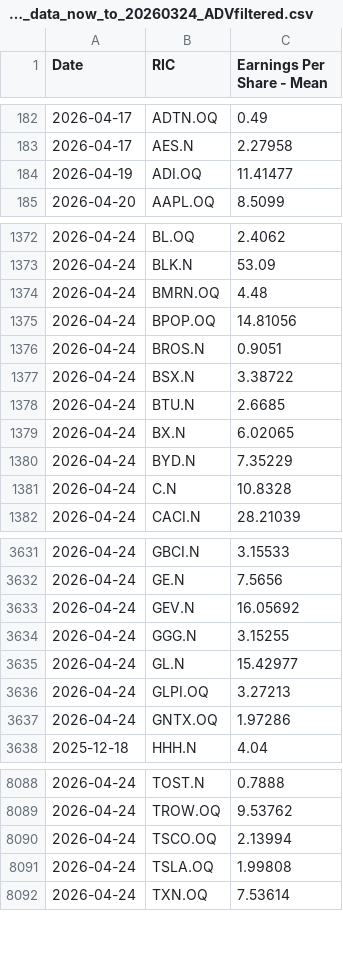
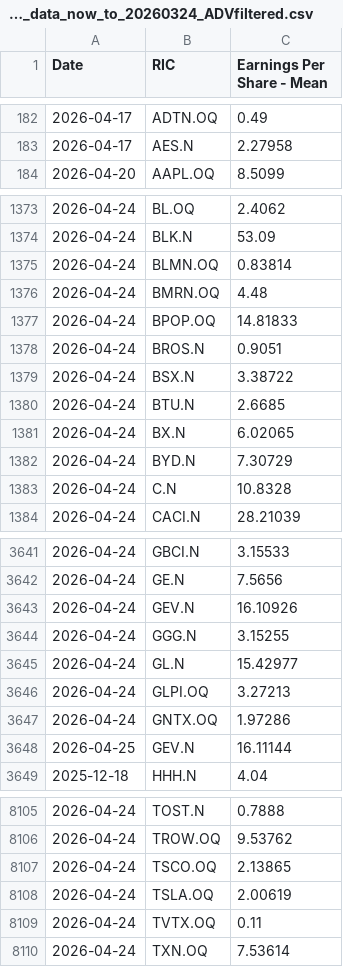
Before and after one commit to Sissiy2018/Trading-code, a CSV file: Hist_data_Russel3000/Daily_new_data/lseg_EPSestimate_data_now_to_20260324_ADVfiltered.csv, drawn as a sheet; only a part is shown, gaps mark what is left out; the diff covers the shown part only.

```diff
--- a/Hist_data_Russel3000/Daily_new_data/lseg_EPSestimate_data_now_to_20260324_ADVfiltered.csv
+++ b/Hist_data_Russel3000/Daily_new_data/lseg_EPSestimate_data_now_to_20260324_ADVfiltered.csv
@@ -183,3 +183,2 @@
 2026-04-17,AES.N,2.27958
-2026-04-19,ADI.OQ,11.41477
 2026-04-20,AAPL.OQ,8.5099
@@ -1373,4 +1374,5 @@
 2026-04-24,BLK.N,53.09
+2026-04-24,BLMN.OQ,0.83814
 2026-04-24,BMRN.OQ,4.48
-2026-04-24,BPOP.OQ,14.81056
+2026-04-24,BPOP.OQ,14.81833
 2026-04-24,BROS.N,0.9051
@@ -1379,3 +1381,3 @@
 2026-04-24,BX.N,6.02065
-2026-04-24,BYD.N,7.35229
+2026-04-24,BYD.N,7.30729
 2026-04-24,C.N,10.8328
@@ -3632,3 +3642,3 @@
 2026-04-24,GE.N,7.5656
-2026-04-24,GEV.N,16.05692
+2026-04-24,GEV.N,16.10926
 2026-04-24,GGG.N,3.15255
@@ -3637,2 +3647,3 @@
 2026-04-24,GNTX.OQ,1.97286
+2026-04-25,GEV.N,16.11144
 2025-12-18,HHH.N,4.04
@@ -8089,4 +8106,5 @@
 2026-04-24,TROW.OQ,9.53762
-2026-04-24,TSCO.OQ,2.13994
-2026-04-24,TSLA.OQ,1.99808
+2026-04-24,TSCO.OQ,2.13865
+2026-04-24,TSLA.OQ,2.00619
+2026-04-24,TVTX.OQ,0.11
 2026-04-24,TXN.OQ,7.53614
```
Also changed, not shown: 17 added rows, 1 removed row and 49 edited cells elsewhere in this file, Hist_data_Russel3000/Daily_new_data/lseg_multi_data_now_to_20260324_ADVfiltered.csv, Hist_data_Stoxx600/Daily_new_data/currency_data_now_to_20260324.csv, 7 other files.
